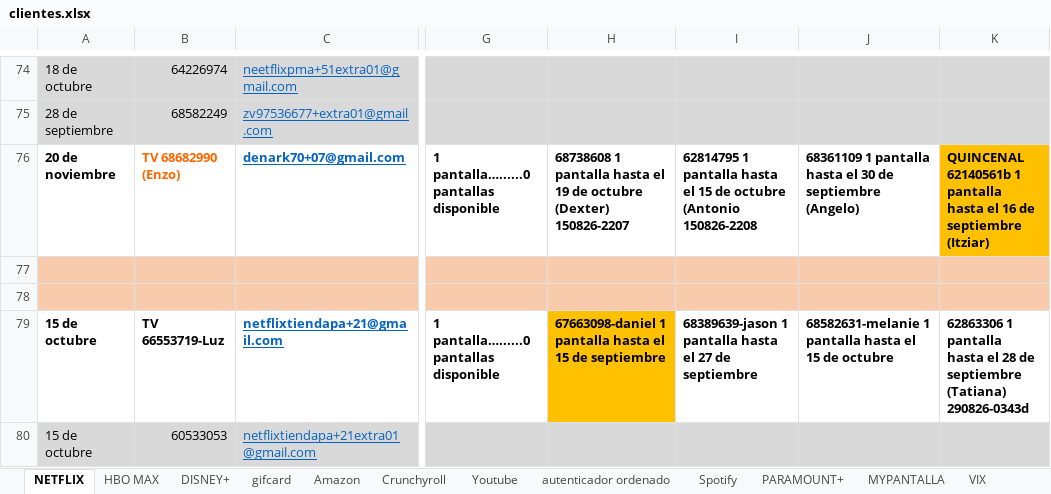
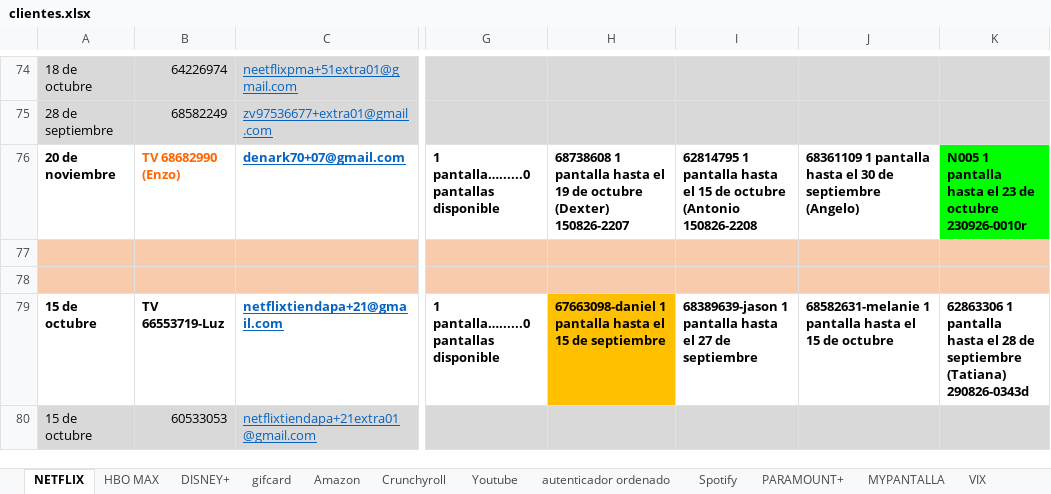
Before and after one commit to andresperea4215-beep/netflix-server, an Excel workbook: clientes.xlsx, sheet NETFLIX, drawn as a sheet; only a part is shown, gaps mark what is left out; values as stored, in another font and other column widths than the file's, no borders; charts and pictures not drawn; the diff names each change by its address in the sheet, - before the commit and + after, or states it on an @@ line.

Commit message:
Add files via upload

```diff
--- a/clientes.xlsx (sheet NETFLIX)
+++ b/clientes.xlsx (sheet NETFLIX)
-K76: QUINCENAL 62140561b 1 pantalla hasta el 16 de septiembre (Itziar)
+K76: N005 1 pantalla hasta el 23 de octubre 230926-0010r
-K76 fill: #FFC000
+K76 fill: #00FF00
```
